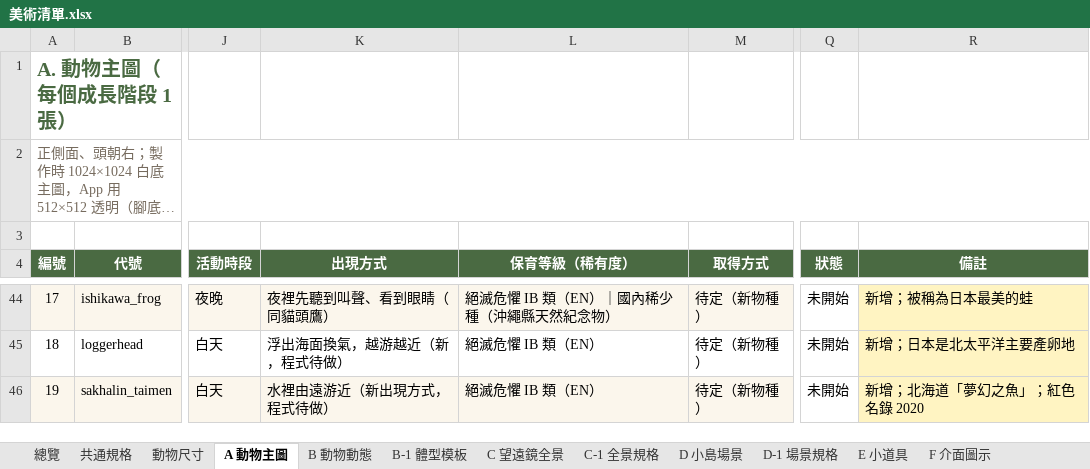
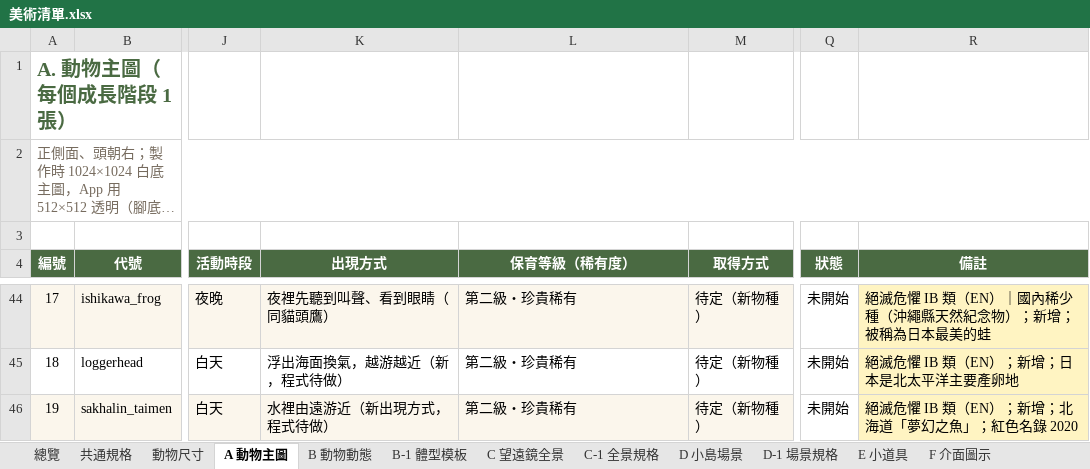
Before and after one commit to Lab515-Ang/Yoyo_island, an Excel workbook: docs/美術清單.xlsx, sheet A 動物主圖, drawn as a sheet; only a part is shown, gaps mark what is left out; long unchanged cells end in …; values as stored, in another font and other column widths than the file's, no borders; the diff covers the shown part only; the diff names each change by its address in the sheet, - before the commit and + after, or states it on an @@ line.

```diff
--- a/docs/美術清單.xlsx (sheet A 動物主圖)
+++ b/docs/美術清單.xlsx (sheet A 動物主圖)
-L44 (保育等級（稀有度）): 絕滅危懼 IB 類（EN）｜國內稀少種（沖繩縣天然紀念物）
+L44 (保育等級（稀有度）): 第二級・珍貴稀有
-R44 (備註): 新增；被稱為日本最美的蛙
+R44 (備註): 絕滅危懼 IB 類（EN）｜國內稀少種（沖繩縣天然紀念物）；新增；被稱為日本最美的蛙
-L45:L46 (保育等級（稀有度）): 絕滅危懼 IB 類（EN）
+L45:L46 (保育等級（稀有度）): 第二級・珍貴稀有
-R45 (備註): 新增；日本是北太平洋主要產卵地
+R45 (備註): 絕滅危懼 IB 類（EN）；新增；日本是北太平洋主要產卵地
-R46 (備註): 新增；北海道「夢幻之魚」；紅色名錄 2020
+R46 (備註): 絕滅危懼 IB 類（EN）；新增；北海道「夢幻之魚」；紅色名錄 2020
```
Also changed, not shown: 32 edited cells elsewhere in this sheet, 4 other files.
